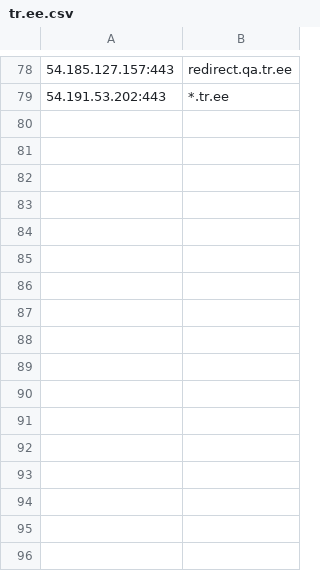
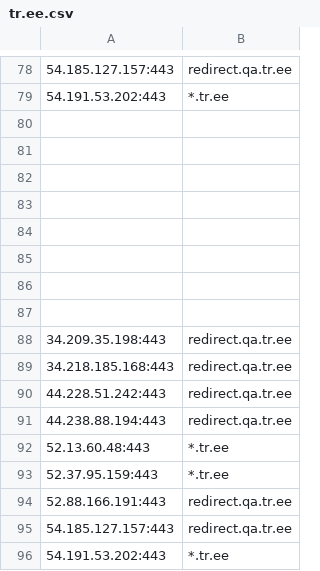
Before and after one commit to mrvcoder/cloud_data, a CSV file: outputs/kaeferjaeger/tr.ee.csv, drawn as a sheet; only a part is shown, gaps mark what is left out; the diff names each change by its address in the sheet, - before the commit and + after, or states it on an @@ line.

```diff
--- a/outputs/kaeferjaeger/tr.ee.csv
+++ b/outputs/kaeferjaeger/tr.ee.csv
+row 80: (empty)
+row 81: (empty)
+row 82: (empty)
+row 83: (empty)
+row 84: (empty)
+row 85: (empty)
+row 86: (empty)
+row 87: (empty)
+row 88: 34.209.35.198:443 | redirect.qa.tr.ee
+row 89: 34.218.185.168:443 | redirect.qa.tr.ee
+row 90: 44.228.51.242:443 | redirect.qa.tr.ee
+row 91: 44.238.88.194:443 | redirect.qa.tr.ee
+row 92: 52.13.60.48:443 | *.tr.ee
+row 93: 52.37.95.159:443 | *.tr.ee
+row 94: 52.88.166.191:443 | redirect.qa.tr.ee
+row 95: 54.185.127.157:443 | redirect.qa.tr.ee
+row 96: 54.191.53.202:443 | *.tr.ee
```
Also changed, not shown: 2 other files.
